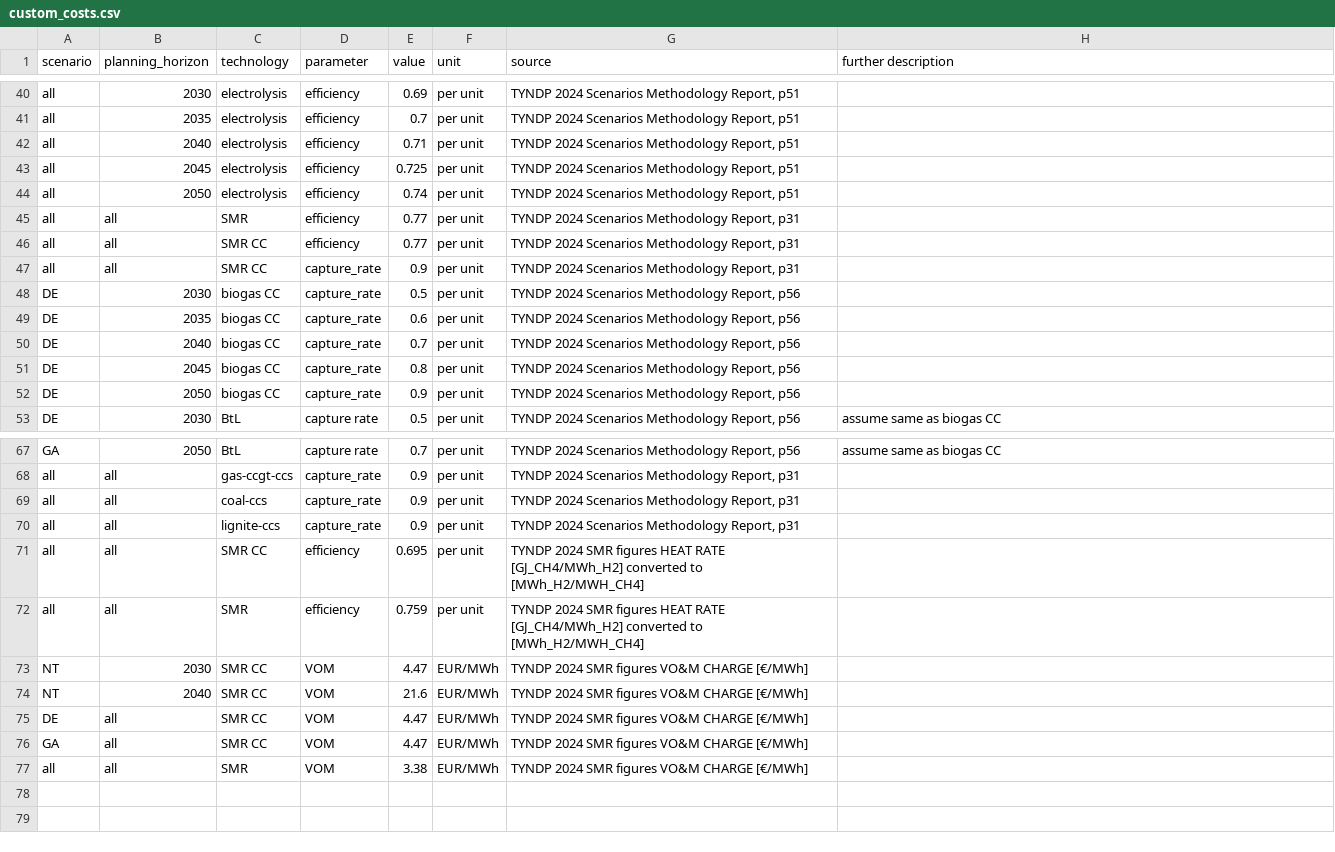
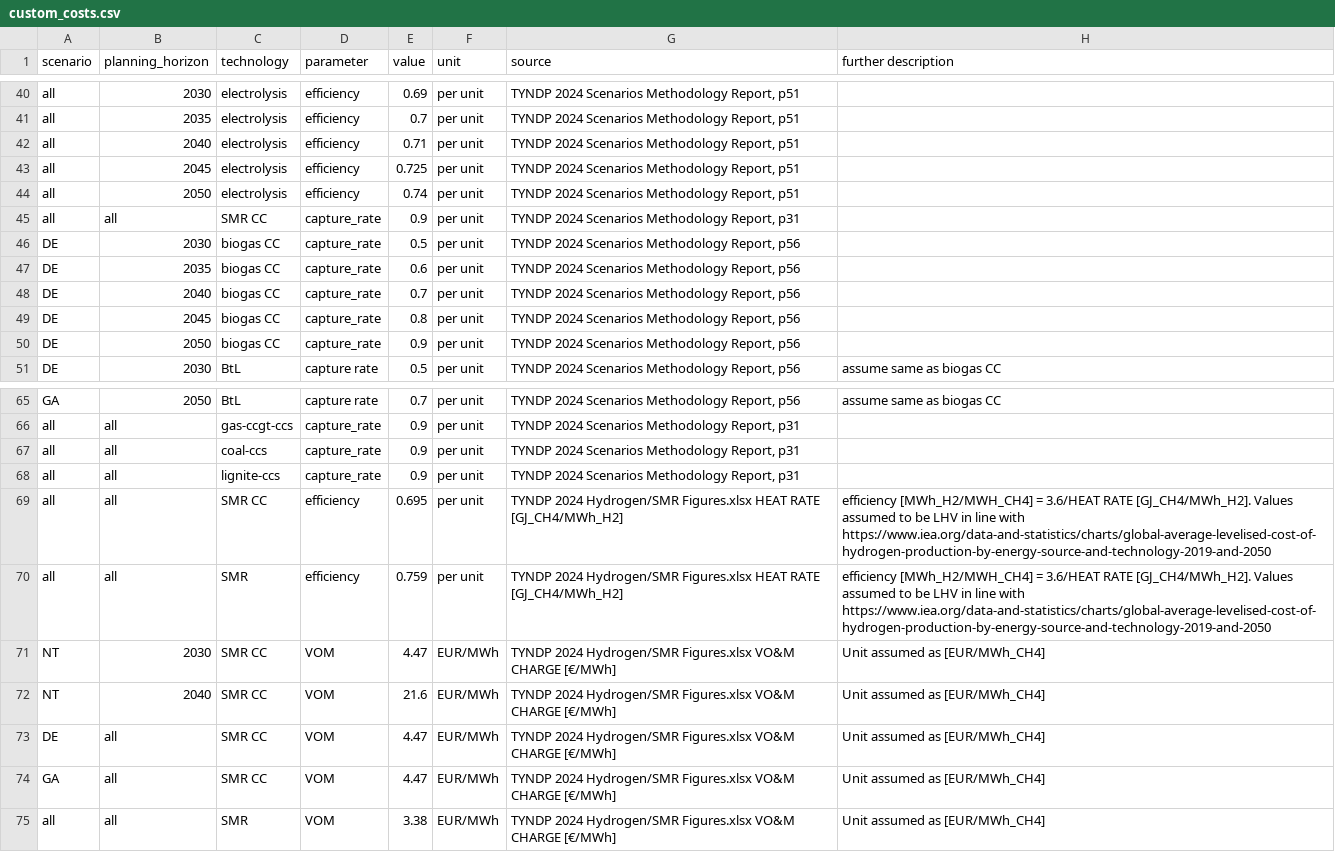
Before and after one commit to open-energy-transition/open-tyndp, a CSV file: data/custom_costs.csv, drawn as a sheet; only a part is shown, gaps mark what is left out.

Commit message:
doc: remove outdated efficiency entries and update descriptions in custom_costs.csv

```diff
--- a/data/custom_costs.csv
+++ b/data/custom_costs.csv
@@ -44,4 +44,2 @@ all,2045,electrolysis,efficiency,0.725,per unit,"TYNDP 2024 Scenarios Methodolog
 all,2050,electrolysis,efficiency,0.74,per unit,"TYNDP 2024 Scenarios Methodology Report, p51",
-all,all,SMR,efficiency,0.77,per unit,"TYNDP 2024 Scenarios Methodology Report, p31",
-all,all,SMR CC,efficiency,0.77,per unit,"TYNDP 2024 Scenarios Methodology Report, p31",
 all,all,SMR CC,capture_rate,0.9,per unit,"TYNDP 2024 Scenarios Methodology Report, p31",
@@ -70,8 +68,8 @@ all,all,coal-ccs,capture_rate,0.9,per unit,"TYNDP 2024 Scenarios Methodology Rep
 all,all,lignite-ccs,capture_rate,0.9,per unit,"TYNDP 2024 Scenarios Methodology Report, p31",
-all,all,SMR CC,efficiency,0.695,per unit,"TYNDP 2024 SMR figures HEAT RATE [GJ_CH4/MWh_H2] converted to [MWh_H2/MWH_CH4]"
-all,all,SMR,efficiency,0.759,per unit,"TYNDP 2024 SMR figures HEAT RATE [GJ_CH4/MWh_H2] converted to [MWh_H2/MWH_CH4]"
-NT,2030,SMR CC,VOM,4.47,EUR/MWh,"TYNDP 2024 SMR figures VO&M CHARGE [€/MWh]"
-NT,2040,SMR CC,VOM,21.6,EUR/MWh,"TYNDP 2024 SMR figures VO&M CHARGE [€/MWh]"
-DE,all,SMR CC,VOM,4.47,EUR/MWh,"TYNDP 2024 SMR figures VO&M CHARGE [€/MWh]"
-GA,all,SMR CC,VOM,4.47,EUR/MWh,"TYNDP 2024 SMR figures VO&M CHARGE [€/MWh]"
-all,all,SMR,VOM,3.38,EUR/MWh,"TYNDP 2024 SMR figures VO&M CHARGE [€/MWh]"
+all,all,SMR CC,efficiency,0.695,per unit,"TYNDP 2024 Hydrogen/SMR Figures.xlsx HEAT RATE [GJ_CH4/MWh_H2]","efficiency [MWh_H2/MWH_CH4] = 3.6/HEAT RATE [GJ_CH4/MWh_H2]. Values assumed to be LHV in line with https://www.iea.org/data-and-statistics/charts/global-average-levelised-cost-of-hydrogen-production-by-energy-source-and-technology-2019-and-2050"
+all,all,SMR,efficiency,0.759,per unit,"TYNDP 2024 Hydrogen/SMR Figures.xlsx HEAT RATE [GJ_CH4/MWh_H2]","efficiency [MWh_H2/MWH_CH4] = 3.6/HEAT RATE [GJ_CH4/MWh_H2]. Values assumed to be LHV in line with https://www.iea.org/data-and-statistics/charts/global-average-levelised-cost-of-hydrogen-production-by-energy-source-and-technology-2019-and-2050"
+NT,2030,SMR CC,VOM,4.47,EUR/MWh,"TYNDP 2024 Hydrogen/SMR Figures.xlsx VO&M CHARGE [€/MWh]","Unit assumed as [EUR/MWh_CH4]"
+NT,2040,SMR CC,VOM,21.6,EUR/MWh,"TYNDP 2024 Hydrogen/SMR Figures.xlsx VO&M CHARGE [€/MWh]","Unit assumed as [EUR/MWh_CH4]"
+DE,all,SMR CC,VOM,4.47,EUR/MWh,"TYNDP 2024 Hydrogen/SMR Figures.xlsx VO&M CHARGE [€/MWh]","Unit assumed as [EUR/MWh_CH4]"
+GA,all,SMR CC,VOM,4.47,EUR/MWh,"TYNDP 2024 Hydrogen/SMR Figures.xlsx VO&M CHARGE [€/MWh]","Unit assumed as [EUR/MWh_CH4]"
+all,all,SMR,VOM,3.38,EUR/MWh,"TYNDP 2024 Hydrogen/SMR Figures.xlsx VO&M CHARGE [€/MWh]","Unit assumed as [EUR/MWh_CH4]"
```
